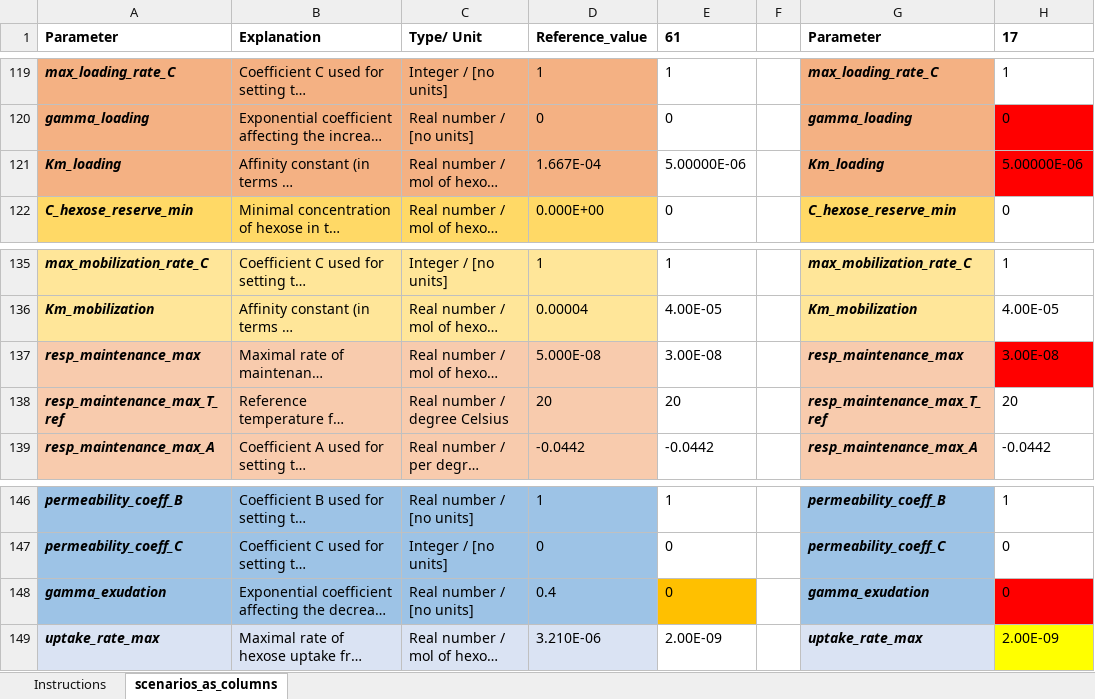
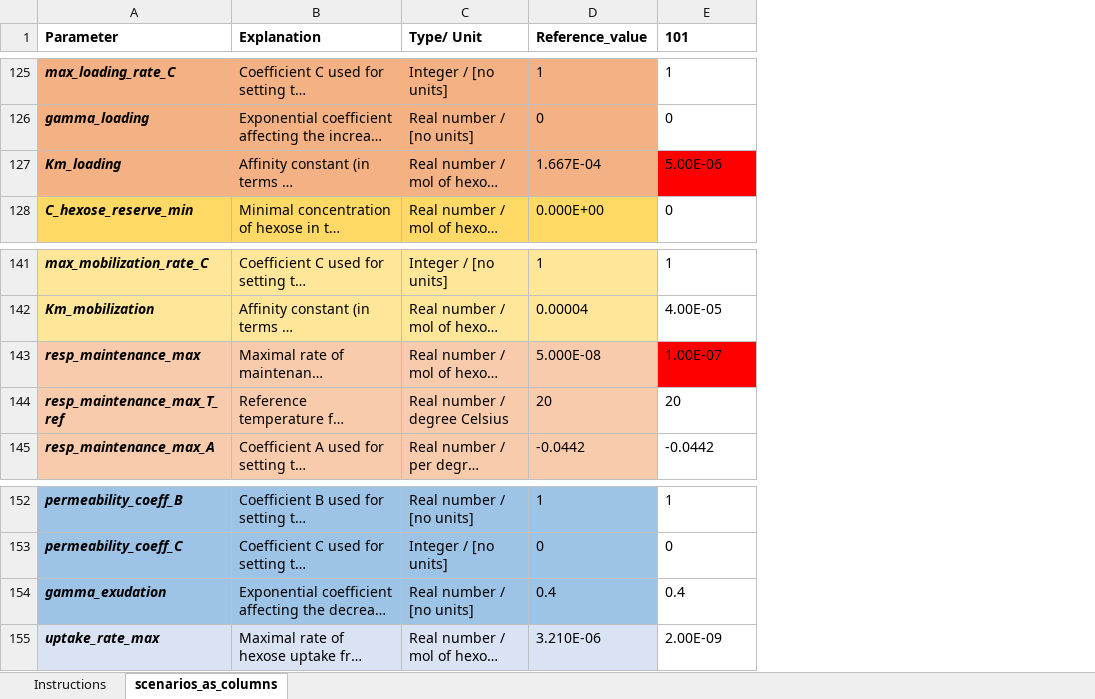
Before and after one commit to openalea/rhizodep, an Excel workbook: simulations/running_scenarios/inputs/scenarios_list.xlsx, sheet scenarios_as_columns, drawn as a sheet; only a part is shown, gaps mark what is left out; long unchanged cells end in …; values as stored, in another font and other column widths than the file's, no borders; conditional formats not drawn; removed rows and columns are numbered as before the commit, all else as after; the diff covers the shown part only; the diff names each change by its address in the sheet, - before the commit and + after, or states it on an @@ line.

```diff
--- a/simulations/running_scenarios/inputs/scenarios_list.xlsx (sheet scenarios_as_columns)
+++ b/simulations/running_scenarios/inputs/scenarios_list.xlsx (sheet scenarios_as_columns)
-column F, empty
-column G (Parameter), rows 119-122: max_loading_rate_C | gamma_loading | Km_loading | C_hexose_reserve_min; rows 135-139: max_mobilization_rate_C | Km_mobilization | resp_maintenance_max | resp_maintenance_max_T_ref | resp_maintenance_max_A; rows 146-149: permeability_coeff_B | permeability_coeff_C | gamma_exudation | uptake_rate_max
-column H (17), rows 119-122: 1 | 0 | 5.00000E-06 | 0; rows 135-139: 1 | 4.00E-05 | 3.00E-08 | 20 | -0.0442; rows 146-149: 1 | 0 | 0 | 2.00E-09
-E1: 61
+E1: 101
-E127 (101): 5.00000E-06
+E127 (101): 5.00E-06
-E127 fill: none
+E127 fill: #FF0000
-E143 (101): 3.00E-08
+E143 (101): 1.00E-07
-E143 fill: none
+E143 fill: #FF0000
-E154 (101): 0
+E154 (101): 0.4
-E154 fill: #FFC000
+E154 fill: none
```
Also changed, not shown: 6 added rows, 11 edited cells and cell formats elsewhere in this sheet, 12 other files.
